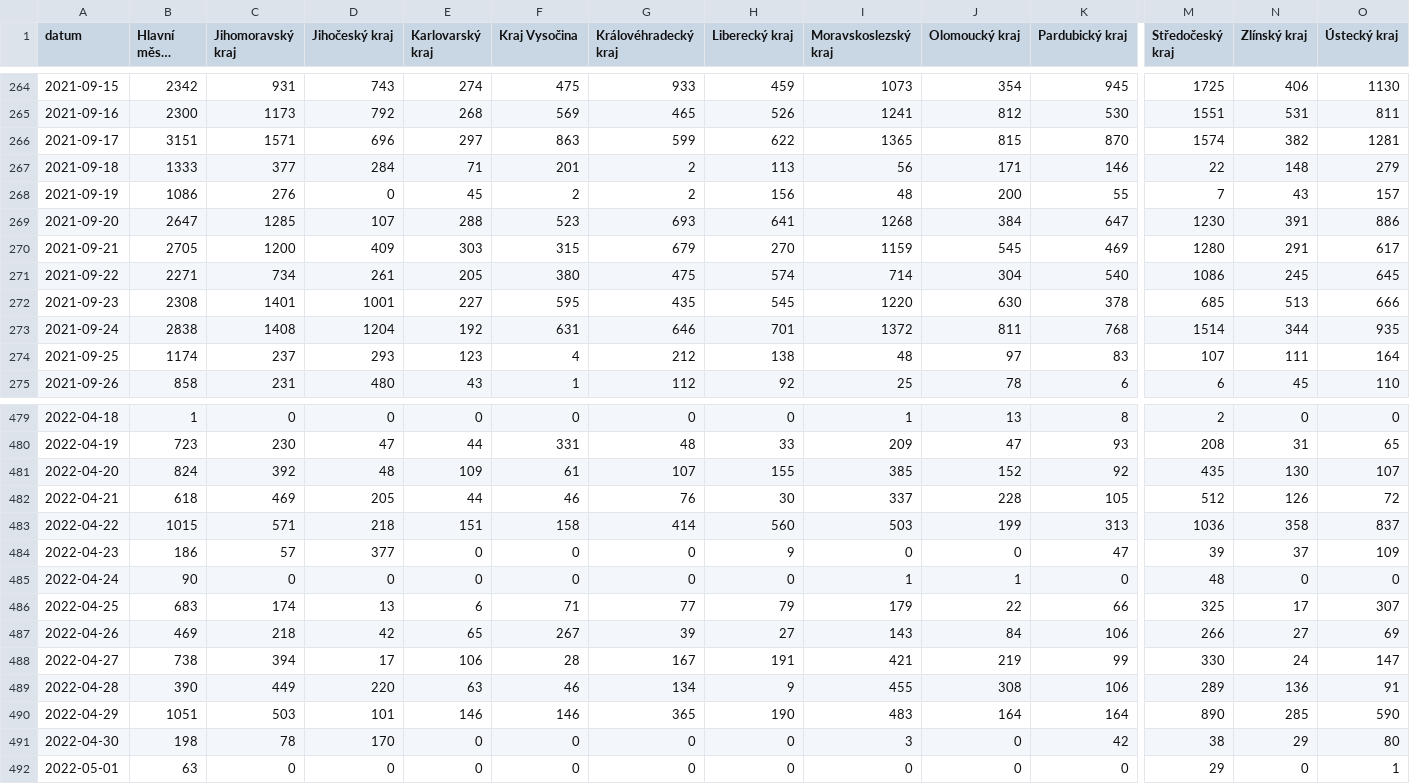
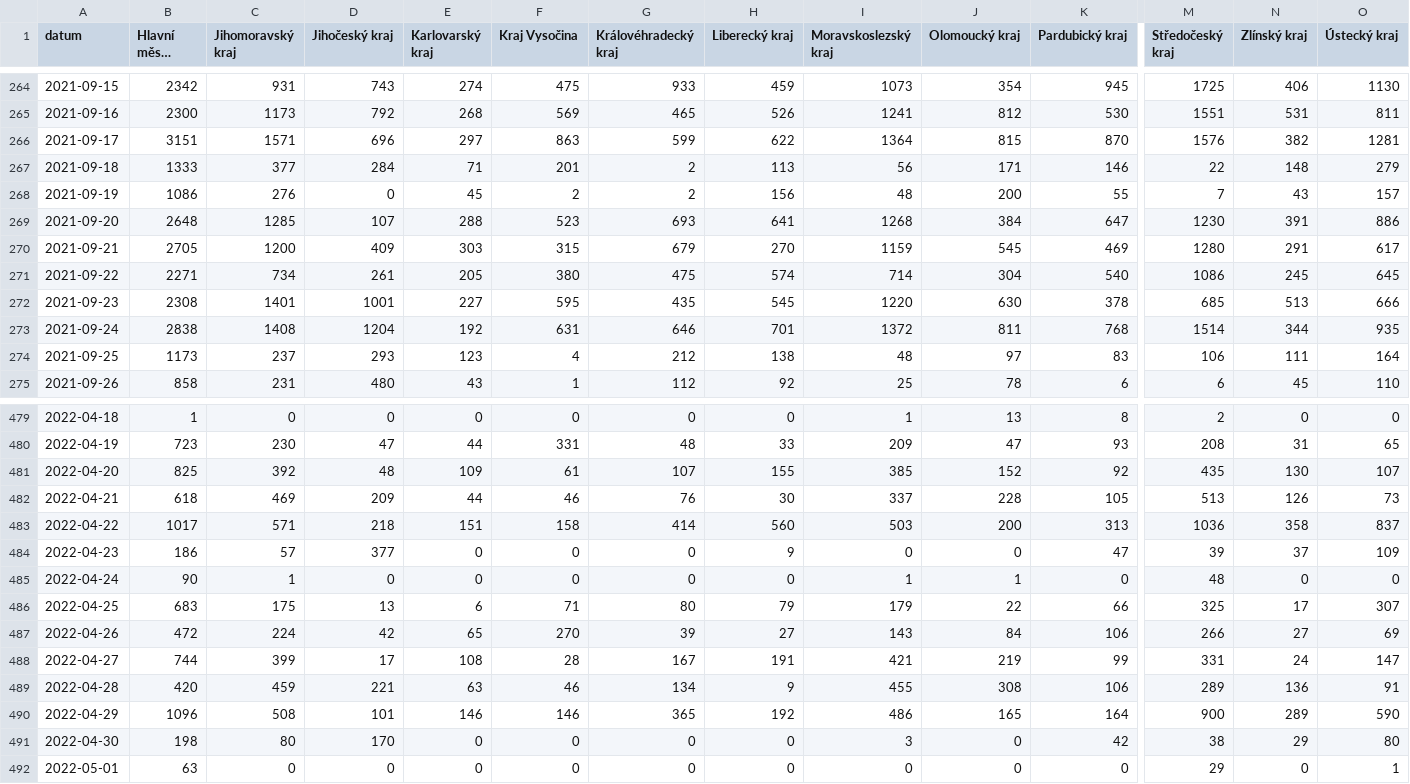
Before and after one commit to vykend/COVID19-Vaccination-Czechia, a CSV file: by_date_and_region.csv, drawn as a sheet; only a part is shown, gaps mark what is left out; long unchanged cells end in …; the diff covers the shown part only; the diff names each change by its address in the sheet, - before the commit and + after, or states it on an @@ line.

```diff
--- a/by_date_and_region.csv
+++ b/by_date_and_region.csv
-I266 (Moravskoslezský kraj): 1365
+I266 (Moravskoslezský kraj): 1364
-M266 (Středočeský kraj): 1574
+M266 (Středočeský kraj): 1576
-B269 (Hlavní město Praha): 2647
+B269 (Hlavní město Praha): 2648
-B274 (Hlavní město Praha): 1174
+B274 (Hlavní město Praha): 1173
-M274 (Středočeský kraj): 107
+M274 (Středočeský kraj): 106
-B481 (Hlavní město Praha): 824
+B481 (Hlavní město Praha): 825
-D482 (Jihočeský kraj): 205
+D482 (Jihočeský kraj): 209
-M482 (Středočeský kraj): 512
+M482 (Středočeský kraj): 513
-O482 (Ústecký kraj): 72
+O482 (Ústecký kraj): 73
-B483 (Hlavní město Praha): 1015
+B483 (Hlavní město Praha): 1017
-J483 (Olomoucký kraj): 199
+J483 (Olomoucký kraj): 200
-C485 (Jihomoravský kraj): 0
+C485 (Jihomoravský kraj): 1
-C486 (Jihomoravský kraj): 174
+C486 (Jihomoravský kraj): 175
-G486 (Královéhradecký kraj): 77
+G486 (Královéhradecký kraj): 80
-B487 (Hlavní město Praha): 469
+B487 (Hlavní město Praha): 472
-C487 (Jihomoravský kraj): 218
+C487 (Jihomoravský kraj): 224
-F487 (Kraj Vysočina): 267
+F487 (Kraj Vysočina): 270
-B488 (Hlavní město Praha): 738
+B488 (Hlavní město Praha): 744
-C488 (Jihomoravský kraj): 394
+C488 (Jihomoravský kraj): 399
-E488 (Karlovarský kraj): 106
+E488 (Karlovarský kraj): 108
-M488 (Středočeský kraj): 330
+M488 (Středočeský kraj): 331
-B489 (Hlavní město Praha): 390
+B489 (Hlavní město Praha): 420
-C489 (Jihomoravský kraj): 449
+C489 (Jihomoravský kraj): 459
-D489 (Jihočeský kraj): 220
+D489 (Jihočeský kraj): 221
-B490 (Hlavní město Praha): 1051
+B490 (Hlavní město Praha): 1096
-C490 (Jihomoravský kraj): 503
+C490 (Jihomoravský kraj): 508
-H490 (Liberecký kraj): 190
+H490 (Liberecký kraj): 192
-I490 (Moravskoslezský kraj): 483
+I490 (Moravskoslezský kraj): 486
-J490 (Olomoucký kraj): 164
+J490 (Olomoucký kraj): 165
-M490 (Středočeský kraj): 890
+M490 (Středočeský kraj): 900
-N490 (Zlínský kraj): 285
+N490 (Zlínský kraj): 289
-C491 (Jihomoravský kraj): 78
+C491 (Jihomoravský kraj): 80
```
Also changed, not shown: 1 added row and 143 edited cells elsewhere in this file, aggregation.csv, by_manufacturer.csv, 1 other file.
